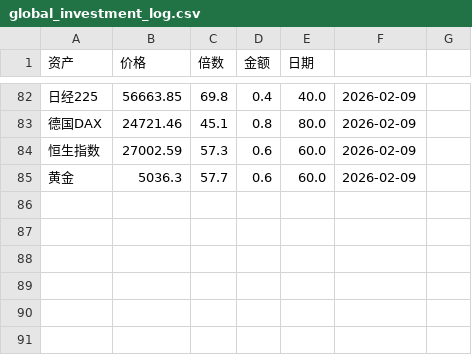
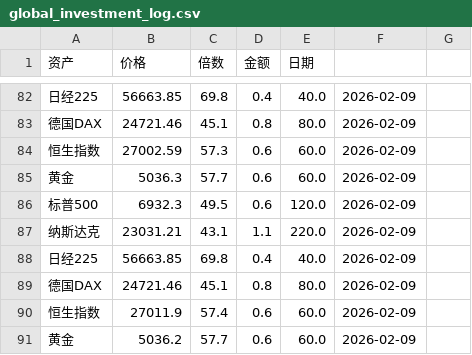
Before and after one commit to Leeeesun/investment-bot, a CSV file: global_investment_log.csv, drawn as a sheet; only a part is shown, gaps mark what is left out; the diff names each change by its address in the sheet, - before the commit and + after, or states it on an @@ line.

```diff
--- a/global_investment_log.csv
+++ b/global_investment_log.csv
+row 86: 标普500 | 6932.3 | 49.5 | 0.6 | 120.0 | 2026-02-09
+row 87: 纳斯达克 | 23031.21 | 43.1 | 1.1 | 220.0 | 2026-02-09
+row 88: 日经225 | 56663.85 | 69.8 | 0.4 | 40.0 | 2026-02-09
+row 89: 德国DAX | 24721.46 | 45.1 | 0.8 | 80.0 | 2026-02-09
+row 90: 恒生指数 | 27011.9 | 57.4 | 0.6 | 60.0 | 2026-02-09
+row 91: 黄金 | 5036.2 | 57.7 | 0.6 | 60.0 | 2026-02-09
```
